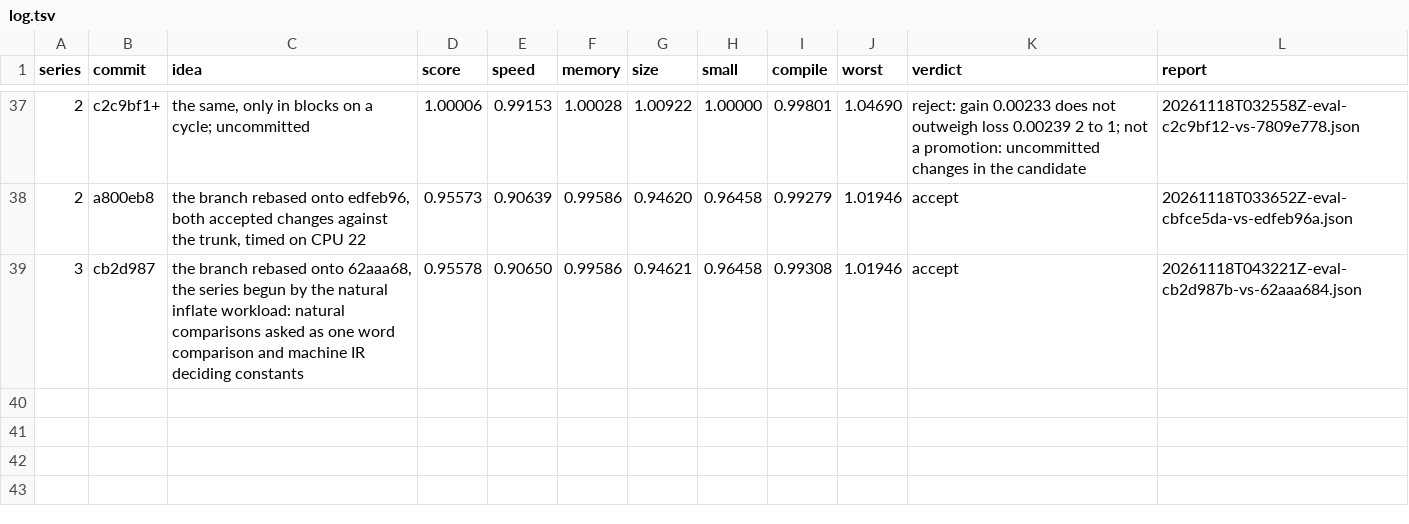
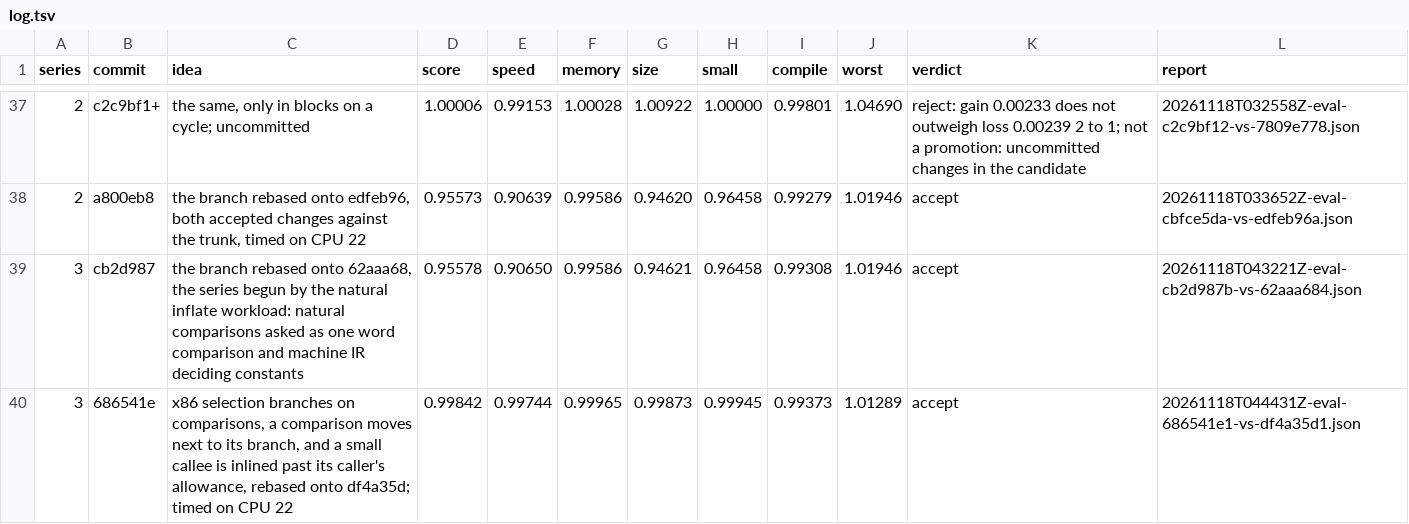
Before and after one commit to benburk/faun-lang, a TSV file: ratchet/log.tsv, drawn as a sheet; only a part is shown, gaps mark what is left out.

Commit message:
Branching on comparisons, a comparison beside its branch and small callees inlined are accepted against the natural inflate workload's series, score 0.998, timed on CPU 22 with no x86-64 program slower; neutral before, since the suite's inflate was written around what they speed up

```diff
--- a/ratchet/log.tsv
+++ b/ratchet/log.tsv
@@ -39 +39,2 @@ series	commit	idea	score	speed	memory	size	small	compile	worst	verdict	report
 3	cb2d987	the branch rebased onto 62aaa68, the series begun by the natural inflate workload: natural comparisons asked as one word comparison and machine IR deciding constants	0.95578	0.90650	0.99586	0.94621	0.96458	0.99308	1.01946	accept	20261118T043221Z-eval-cb2d987b-vs-62aaa684.json
+3	686541e	x86 selection branches on comparisons, a comparison moves next to its branch, and a small callee is inlined past its caller's allowance, rebased onto df4a35d; timed on CPU 22	0.99842	0.99744	0.99965	0.99873	0.99945	0.99373	1.01289	accept	20261118T044431Z-eval-686541e1-vs-df4a35d1.json
```
Also changed, not shown: 1 other file.
